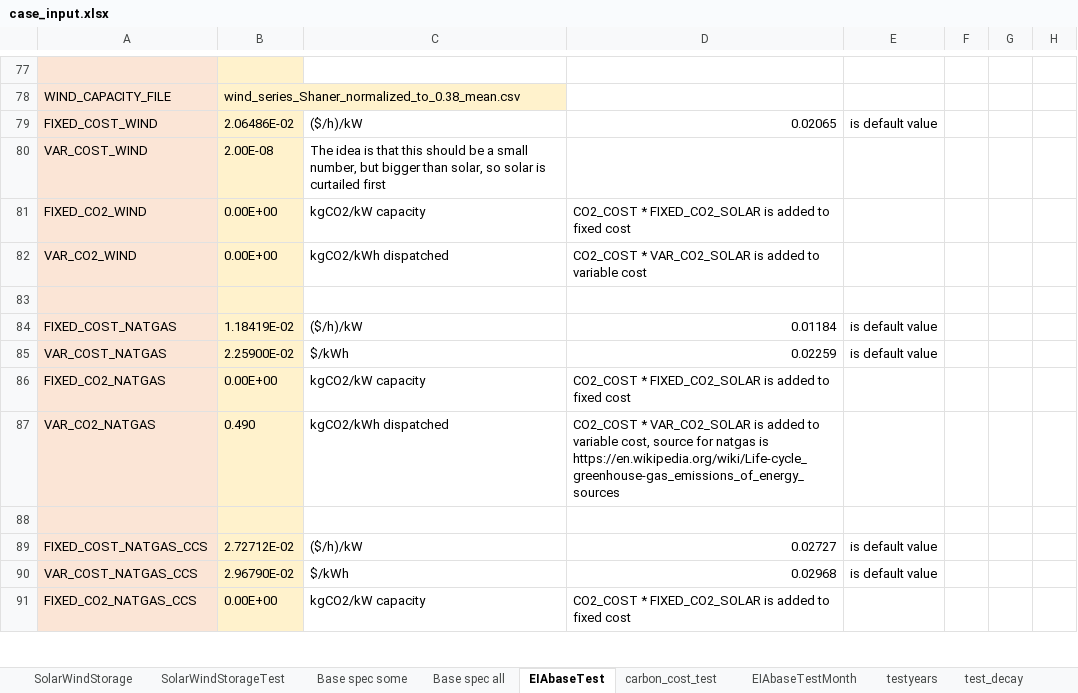
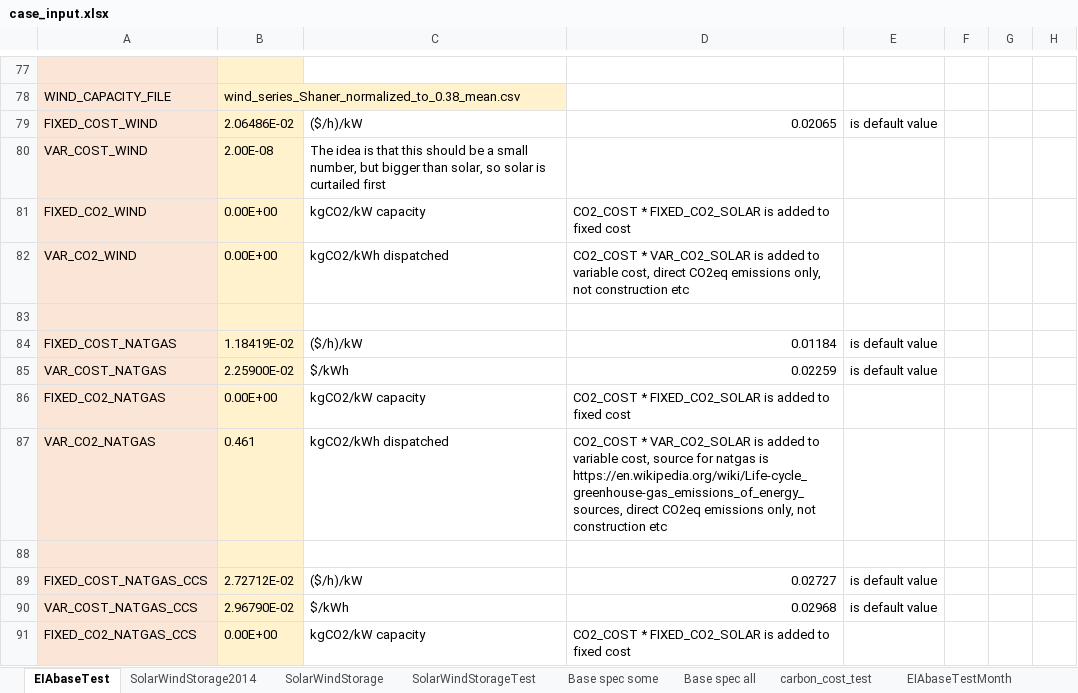
Before and after one commit to zhengbingerl/ClabEnergyProject6, an Excel workbook: case_input.xlsx, sheet EIAbaseTest, drawn as a sheet; only a part is shown, gaps mark what is left out; values as stored, in another font and other column widths than the file's, no borders; the diff covers the shown part only; the diff names each change by its address in the sheet, - before the commit and + after, or states it on an @@ line.

Commit message:
updated EIAbase case

```diff
--- a/case_input.xlsx (sheet EIAbaseTest)
+++ b/case_input.xlsx (sheet EIAbaseTest)
+sheet tab: SolarWindStorage2014
@@ sheet tab order changed: EIAbaseTest | SolarWindStorage2014 | SolarWindStorage | SolarWindStorageTest | Base spec some | Base spec all | carbon_cost_test | EIAbaseTestMonth @@
-D82: …to variable cost
+D82: …to variable cost, direct CO2eq emissions only, not construction etc
-B87: 0.490
+B87: 0.461
-D87: …natgas is https://en.wikipedia.org/wiki/Life-cycle_greenhouse-gas_emissions_of_energy_sources
+D87: …natgas is https://en.wikipedia.org/wiki/Life-cycle_greenhouse-gas_emissions_of_energy_sources, direct CO2eq emissions only, not construction etc
```
Also changed, not shown: 8 edited cells and cell formats elsewhere in this sheet.
